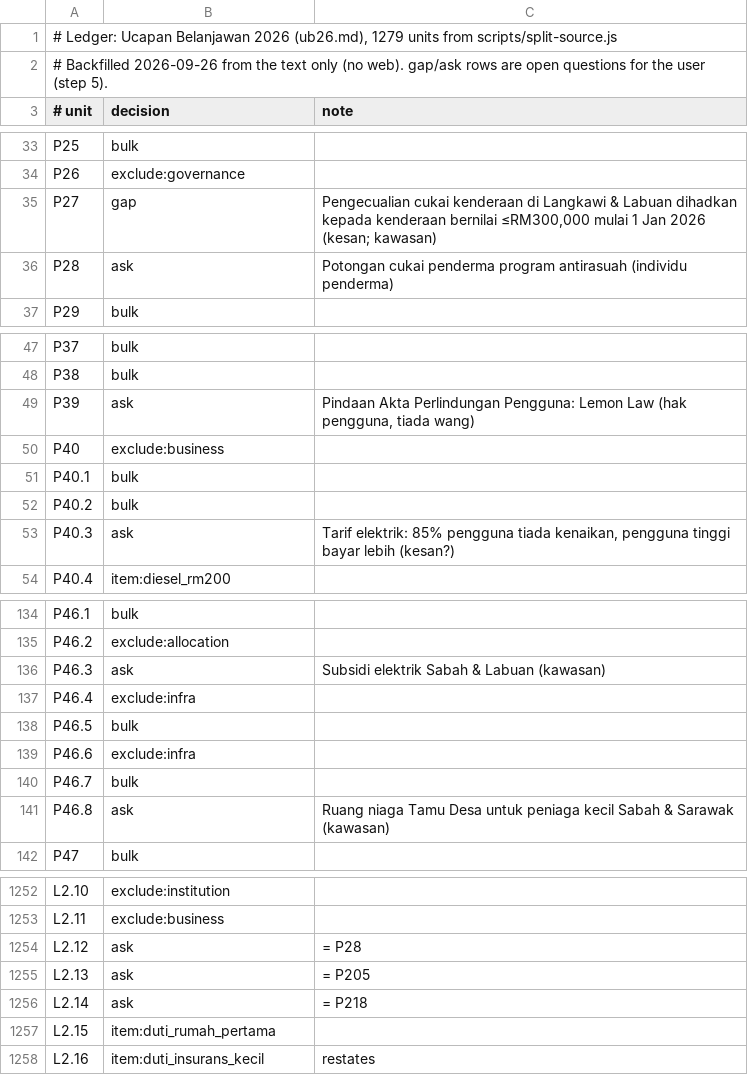
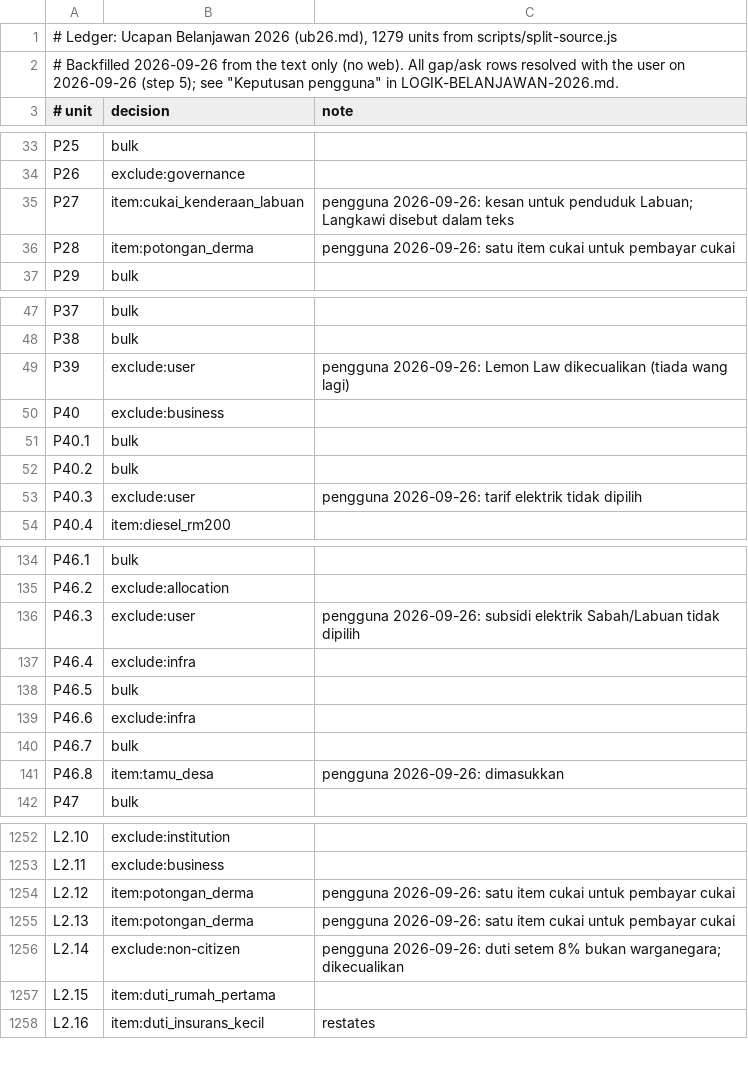
Before and after one commit to testpen27/Skill-Optimizer, a TSV file: skills/belanjawan-brain/references/ledger-2026.tsv, drawn as a sheet; only a part is shown, gaps mark what is left out; the diff covers the shown part only.

```diff
--- a/skills/belanjawan-brain/references/ledger-2026.tsv
+++ b/skills/belanjawan-brain/references/ledger-2026.tsv
@@ -1,3 +1,3 @@
 # Ledger: Ucapan Belanjawan 2026 (ub26.md), 1279 units from scripts/split-source.js
-# Backfilled 2026-09-26 from the text only (no web). gap/ask rows are open questions for the user (step 5).
+# Backfilled 2026-09-26 from the text only (no web). All gap/ask rows resolved with the user on 2026-09-26 (step 5); see "Keputusan pengguna" in LOGIK-BELANJAWAN-2026.md.
 # unit	decision	note
@@ -34,4 +34,4 @@ P25	bulk
 P26	exclude:governance	
-P27	gap	Pengecualian cukai kenderaan di Langkawi & Labuan dihadkan kepada kenderaan bernilai ≤RM300,000 mulai 1 Jan 2026 (kesan; kawasan)
-P28	ask	Potongan cukai penderma program antirasuah (individu penderma)
+P27	item:cukai_kenderaan_labuan	pengguna 2026-09-26: kesan untuk penduduk Labuan; Langkawi disebut dalam teks
+P28	item:potongan_derma	pengguna 2026-09-26: satu item cukai untuk pembayar cukai
 P29	bulk	
@@ -48,3 +48,3 @@ P37	bulk
 P38	bulk	
-P39	ask	Pindaan Akta Perlindungan Pengguna: Lemon Law (hak pengguna, tiada wang)
+P39	exclude:user	pengguna 2026-09-26: Lemon Law dikecualikan (tiada wang lagi)
 P40	exclude:business	
@@ -52,3 +52,3 @@ P40.1	bulk
 P40.2	bulk	
-P40.3	ask	Tarif elektrik: 85% pengguna tiada kenaikan, pengguna tinggi bayar lebih (kesan?)
+P40.3	exclude:user	pengguna 2026-09-26: tarif elektrik tidak dipilih
 P40.4	item:diesel_rm200	
@@ -135,3 +135,3 @@ P46.1	bulk
 P46.2	exclude:allocation	
-P46.3	ask	Subsidi elektrik Sabah & Labuan (kawasan)
+P46.3	exclude:user	pengguna 2026-09-26: subsidi elektrik Sabah/Labuan tidak dipilih
 P46.4	exclude:infra	
@@ -140,3 +140,3 @@ P46.6	exclude:infra
 P46.7	bulk	
-P46.8	ask	Ruang niaga Tamu Desa untuk peniaga kecil Sabah & Sarawak (kawasan)
+P46.8	item:tamu_desa	pengguna 2026-09-26: dimasukkan
 P47	bulk	
@@ -1253,5 +1253,5 @@ L2.10	exclude:institution
 L2.11	exclude:business	
-L2.12	ask	= P28
-L2.13	ask	= P205
-L2.14	ask	= P218
+L2.12	item:potongan_derma	pengguna 2026-09-26: satu item cukai untuk pembayar cukai
+L2.13	item:potongan_derma	pengguna 2026-09-26: satu item cukai untuk pembayar cukai
+L2.14	exclude:non-citizen	pengguna 2026-09-26: duti setem 8% bukan warganegara; dikecualikan
 L2.15	item:duti_rumah_pertama	
```
Also changed, not shown: 82 edited cells elsewhere in this file, 7 other files.
